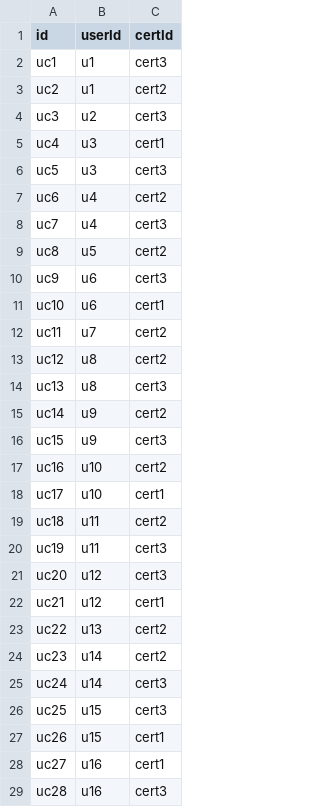
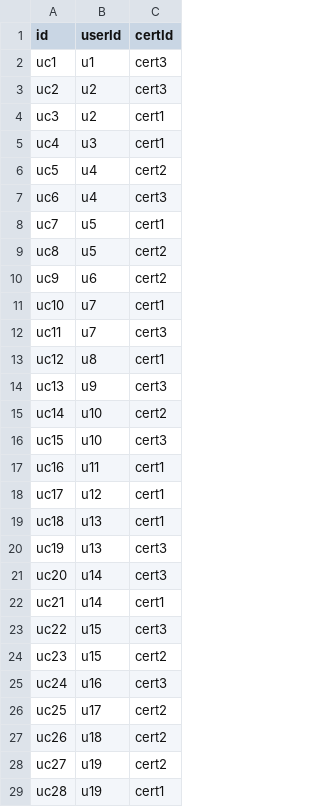
Before and after one commit to SebastianSoon/dummy-data-pull, a CSV file: data/user_certs.csv, drawn as a sheet; only a part is shown; the diff covers the shown part only.

```diff
--- a/data/user_certs.csv
+++ b/data/user_certs.csv
@@ -2,28 +2,28 @@ id,userId,certId
 uc1,u1,cert3
-uc2,u1,cert2
-uc3,u2,cert3
+uc2,u2,cert3
+uc3,u2,cert1
 uc4,u3,cert1
-uc5,u3,cert3
-uc6,u4,cert2
-uc7,u4,cert3
+uc5,u4,cert2
+uc6,u4,cert3
+uc7,u5,cert1
 uc8,u5,cert2
-uc9,u6,cert3
-uc10,u6,cert1
-uc11,u7,cert2
-uc12,u8,cert2
-uc13,u8,cert3
-uc14,u9,cert2
-uc15,u9,cert3
-uc16,u10,cert2
-uc17,u10,cert1
-uc18,u11,cert2
-uc19,u11,cert3
-uc20,u12,cert3
-uc21,u12,cert1
-uc22,u13,cert2
-uc23,u14,cert2
-uc24,u14,cert3
-uc25,u15,cert3
-uc26,u15,cert1
-uc27,u16,cert1
-uc28,u16,cert3
+uc9,u6,cert2
+uc10,u7,cert1
+uc11,u7,cert3
+uc12,u8,cert1
+uc13,u9,cert3
+uc14,u10,cert2
+uc15,u10,cert3
+uc16,u11,cert1
+uc17,u12,cert1
+uc18,u13,cert1
+uc19,u13,cert3
+uc20,u14,cert3
+uc21,u14,cert1
+uc22,u15,cert3
+uc23,u15,cert2
+uc24,u16,cert3
+uc25,u17,cert2
+uc26,u18,cert2
+uc27,u19,cert2
+uc28,u19,cert1
```
Also changed, not shown: 3 removed rows and 6 edited cells elsewhere in this file, data/assessments.csv, data/enrollments.csv, 10 other files.
